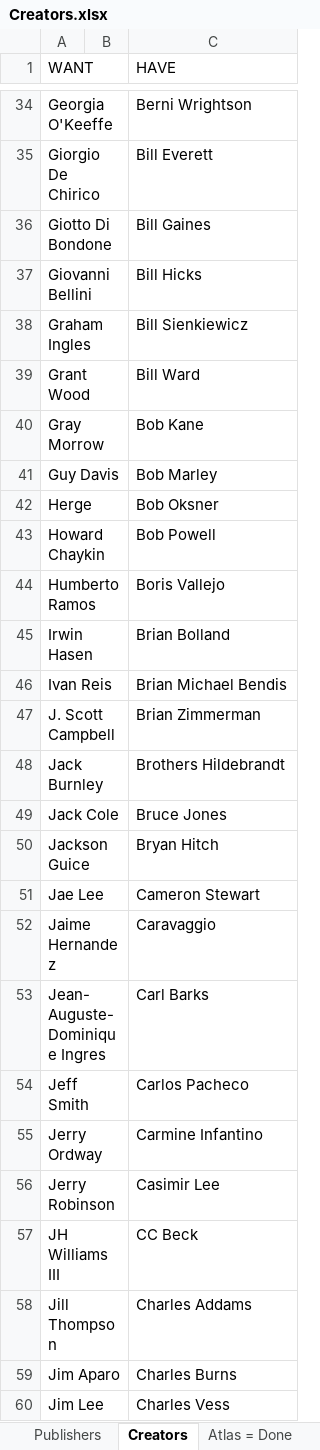
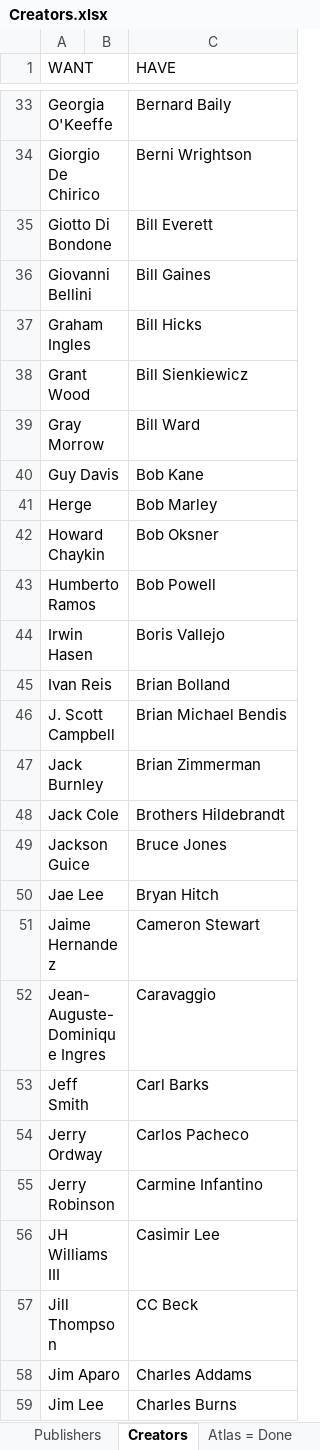
Before and after one commit to blzimg/blzimg.github.io, an Excel workbook: Creators.xlsx, sheet Creators, drawn as a sheet; only a part is shown, gaps mark what is left out; values as stored, in another font and other column widths than the file's, no borders; table styles not drawn; addresses are those after the commit; the diff covers the shown part only; the diff names each change by its address in the sheet, - before the commit and + after, or states it on an @@ line.

```diff
--- a/Creators.xlsx (sheet Creators)
+++ b/Creators.xlsx (sheet Creators)
-C33 (HAVE): Berni Wrightson
+C33 (HAVE): Bernard Baily
-C34 (HAVE): Bill Everett
+C34 (HAVE): Berni Wrightson
-C35 (HAVE): Bill Gaines
+C35 (HAVE): Bill Everett
-C36 (HAVE): Bill Hicks
+C36 (HAVE): Bill Gaines
-C37 (HAVE): Bill Sienkiewicz
+C37 (HAVE): Bill Hicks
-C38 (HAVE): Bill Ward
+C38 (HAVE): Bill Sienkiewicz
-C39 (HAVE): Bob Kane
+C39 (HAVE): Bill Ward
-C40 (HAVE): Bob Marley
+C40 (HAVE): Bob Kane
-C41 (HAVE): Bob Oksner
+C41 (HAVE): Bob Marley
-C42 (HAVE): Bob Powell
+C42 (HAVE): Bob Oksner
-C43 (HAVE): Boris Vallejo
+C43 (HAVE): Bob Powell
-C44 (HAVE): Brian Bolland
+C44 (HAVE): Boris Vallejo
-C45 (HAVE): Brian Michael Bendis
+C45 (HAVE): Brian Bolland
-C46 (HAVE): Brian Zimmerman
+C46 (HAVE): Brian Michael Bendis
-C47 (HAVE): Brothers Hildebrandt
+C47 (HAVE): Brian Zimmerman
-C48 (HAVE): Bruce Jones
+C48 (HAVE): Brothers Hildebrandt
-C49 (HAVE): Bryan Hitch
+C49 (HAVE): Bruce Jones
-C50 (HAVE): Cameron Stewart
+C50 (HAVE): Bryan Hitch
-C51 (HAVE): Caravaggio
+C51 (HAVE): Cameron Stewart
-C52 (HAVE): Carl Barks
+C52 (HAVE): Caravaggio
-C53 (HAVE): Carlos Pacheco
+C53 (HAVE): Carl Barks
-C54 (HAVE): Carmine Infantino
+C54 (HAVE): Carlos Pacheco
-C55 (HAVE): Casimir Lee
+C55 (HAVE): Carmine Infantino
-C56 (HAVE): CC Beck
+C56 (HAVE): Casimir Lee
-C57 (HAVE): Charles Addams
+C57 (HAVE): CC Beck
-C58 (HAVE): Charles Burns
+C58 (HAVE): Charles Addams
-C59 (HAVE): Charles Vess
+C59 (HAVE): Charles Burns
```
Also changed, not shown: 2 added rows, 1 removed row and 120 edited cells elsewhere in this sheet, 27 other files.
